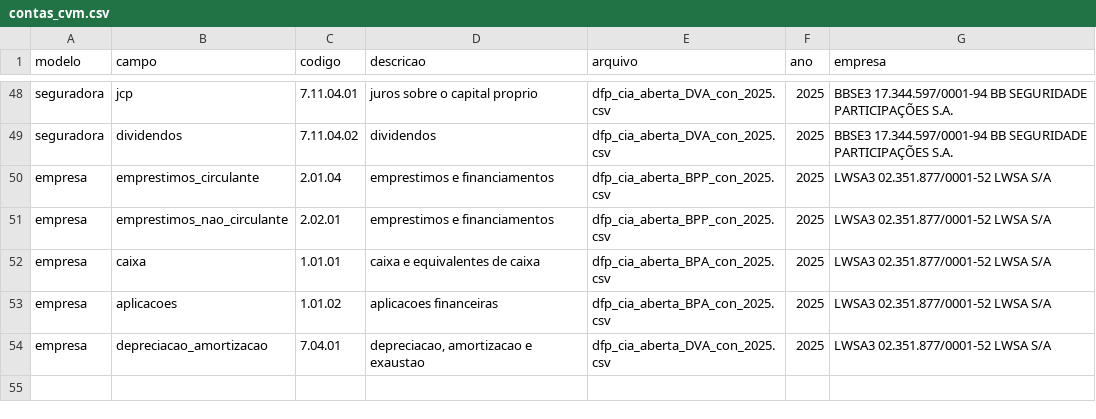
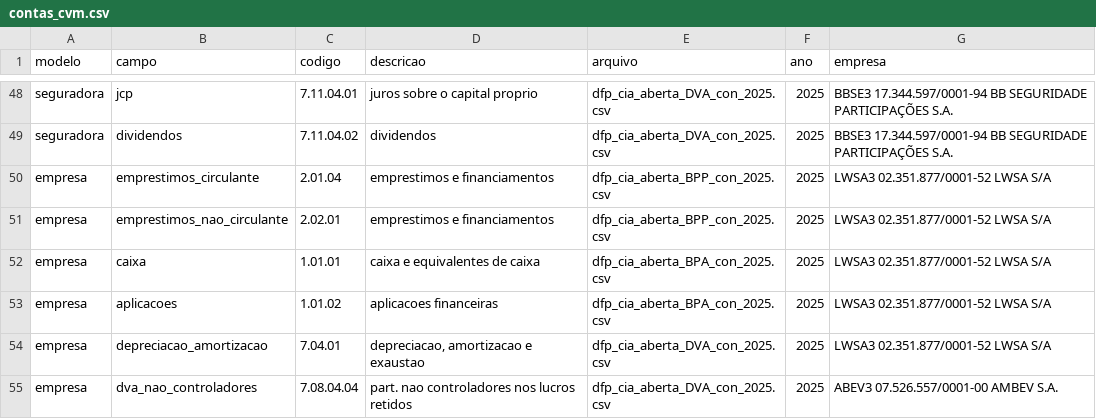
Before and after one commit to Marcos-Felipe-dos-Santos/Sentinela-B3, a CSV file: sentinela/data/referencia/contas_cvm.csv, drawn as a sheet; only a part is shown, gaps mark what is left out.

Commit message:
fix: discount Gordon at the real cost of equity
Implement the approved Gordon 1.1 inputs and share-base checks, record the repeated D27 counterproof, and retain regressions for the corrected data boundaries.

Validated: 1993 passed, Ruff gates, mutation thresholds, authorized golden diff, and fresh read-only review.

Executor: codex

```diff
--- a/sentinela/data/referencia/contas_cvm.csv
+++ b/sentinela/data/referencia/contas_cvm.csv
@@ -54 +54,2 @@ empresa;aplicacoes;1.01.02;aplicacoes financeiras;dfp_cia_aberta_BPA_con_2025.cs
 empresa;depreciacao_amortizacao;7.04.01;depreciacao, amortizacao e exaustao;dfp_cia_aberta_DVA_con_2025.csv;2025;LWSA3 02.351.877/0001-52 LWSA S/A
+empresa;dva_nao_controladores;7.08.04.04;part. nao controladores nos lucros retidos;dfp_cia_aberta_DVA_con_2025.csv;2025;ABEV3 07.526.557/0001-00 AMBEV S.A.
```
Also changed, not shown: 40 other files.
